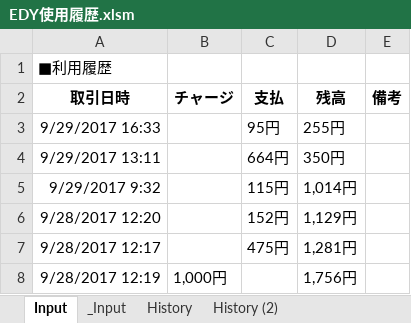
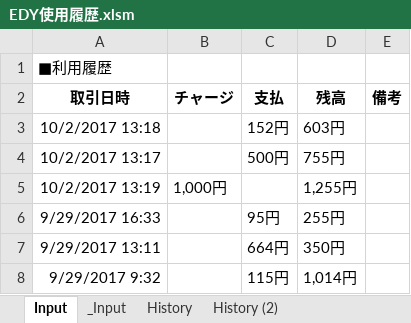
Before and after one commit to johnfcoltrane/CardHistory, an Excel workbook: EDY使用履歴.xlsm, sheet Input, drawn as a sheet; values as stored, in another font and other column widths than the file's, no borders; charts and pictures not drawn; removed rows and columns are numbered as before the commit, all else as after; the diff names each change by its address in the sheet, - before the commit and + after, or states it on an @@ line.

```diff
--- a/EDY使用履歴.xlsm (sheet Input)
+++ b/EDY使用履歴.xlsm (sheet Input)
+row 3: 10/2/2017 13:18 |  | 152円 | 603円
+row 4: 10/2/2017 13:17 |  | 500円 | 755円
+row 5: 10/2/2017 13:19 | 1,000円 |  | 1,255円
-row 6: 9/28/2017 12:20 |  | 152円 | 1,129円
-row 7: 9/28/2017 12:17 |  | 475円 | 1,281円
-row 8: 9/28/2017 12:19 | 1,000円 |  | 1,756円
```
Also changed, not shown: sheet _Input, sheet History, 1 other file.
